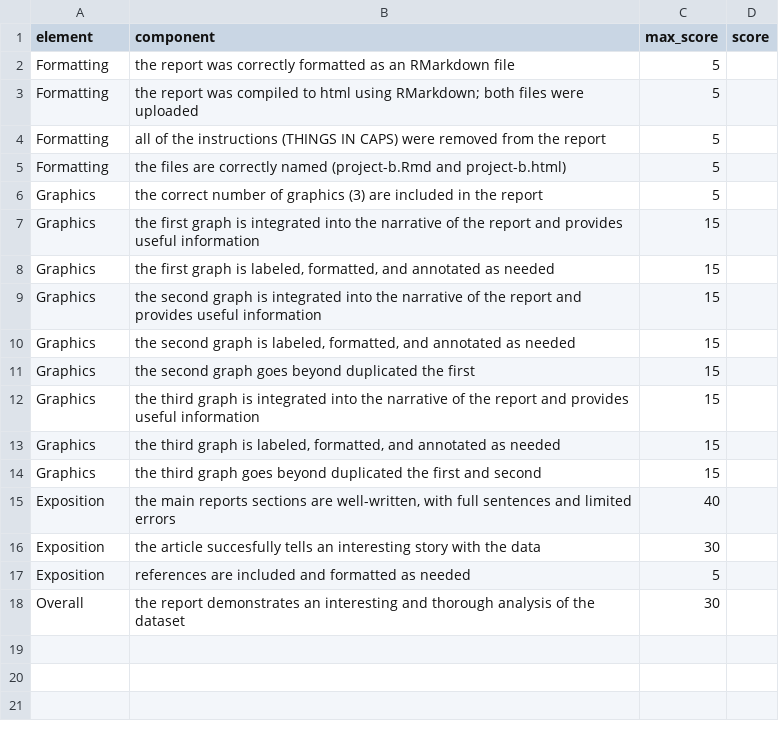
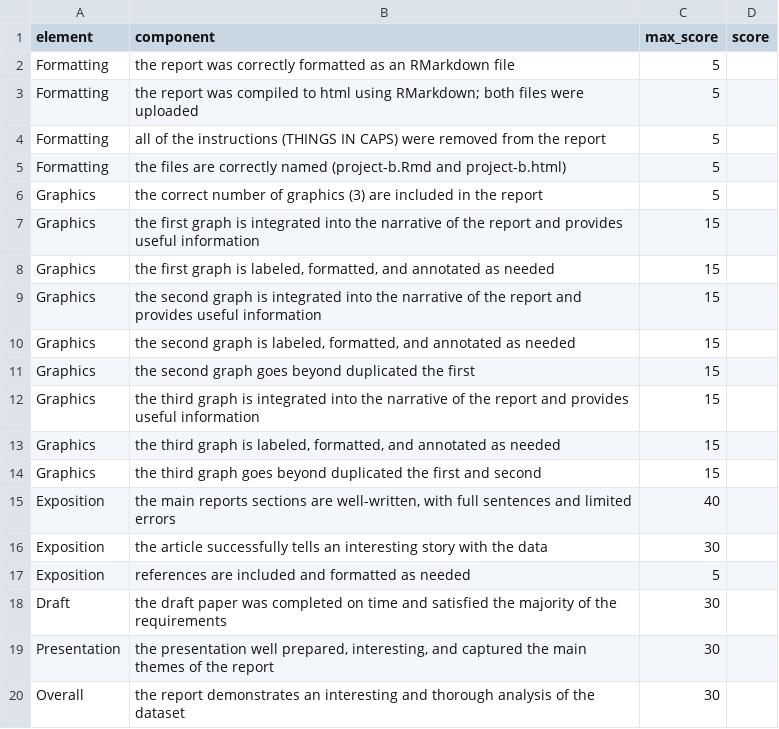
Before and after one commit to statsmaths/stat209, a CSV file: projects/project-b-rubric.csv, drawn as a sheet.

```diff
--- a/projects/project-b-rubric.csv
+++ b/projects/project-b-rubric.csv
@@ -15,4 +15,6 @@ Graphics,the third graph goes beyond duplicated the first and second,15,
 Exposition,"the main reports sections are well-written, with full sentences and limited errors",40,
-Exposition,the article succesfully tells an interesting story with the data,30,
+Exposition,the article successfully tells an interesting story with the data,30,
 Exposition,references are included and formatted as needed,5,
+Draft,"the draft paper was completed on time and satisfied the majority of the requirements",30,
+Presentation,"the presentation well prepared, interesting, and captured the main themes of the report",30,
 Overall,the report demonstrates an interesting and thorough analysis of the dataset,30,
```
Also changed, not shown: 13 other files.
